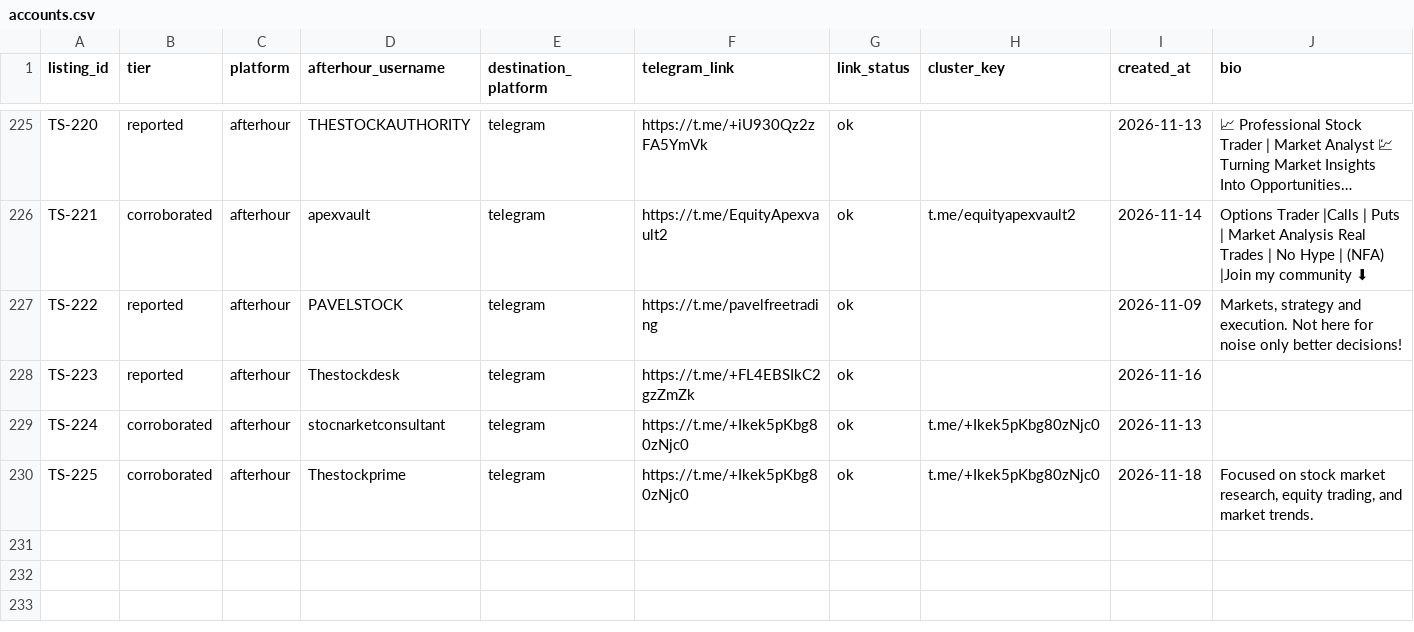
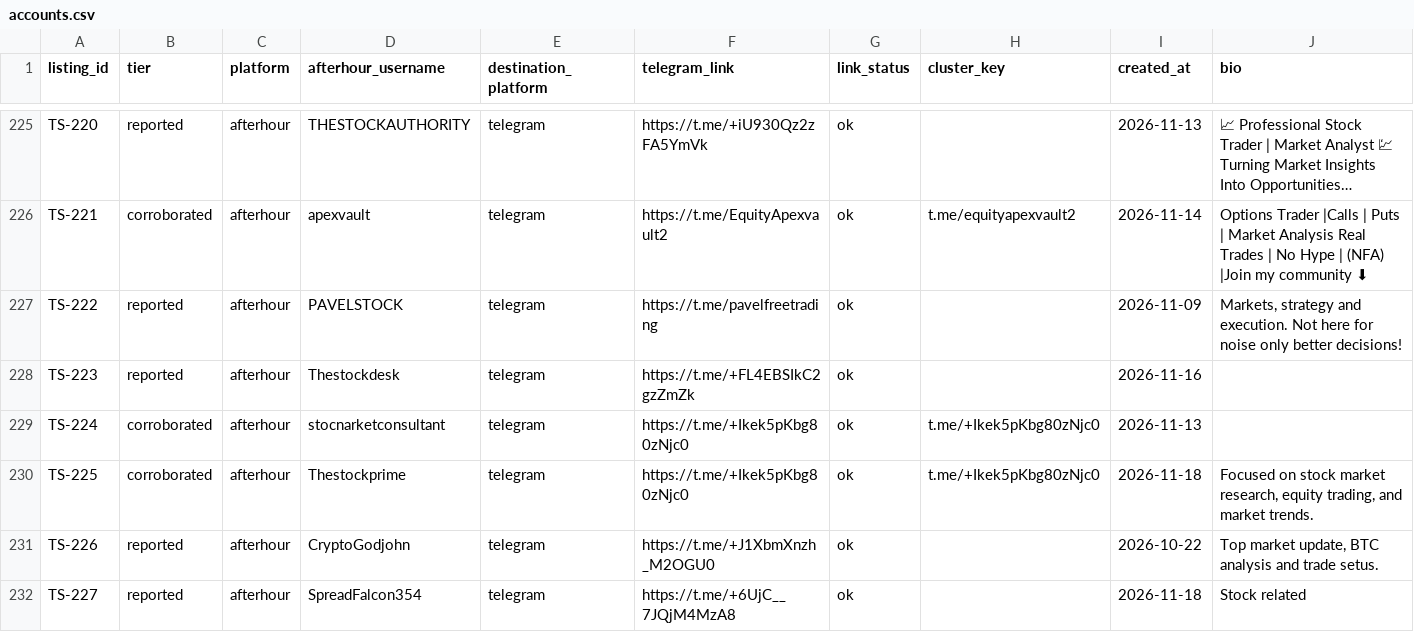
Before and after one commit to pathfinder10/telegramscammers, a CSV file: accounts.csv, drawn as a sheet; only a part is shown, gaps mark what is left out; long unchanged cells end in ….

Commit message:
Evening scan 2026-11-18: add TS-226 @CryptoGodjohn, TS-227 @SpreadFalcon354; 227 accounts

```diff
--- a/accounts.csv
+++ b/accounts.csv
@@ -230 +230,3 @@ TS-224,corroborated,afterhour,stocnarketconsultant,telegram,https://t.me/+Ikek5p
 TS-225,corroborated,afterhour,Thestockprime,telegram,https://t.me/+Ikek5pKbg80zNjc0,ok,t.me/+Ikek5pKbg80zNjc0,2026-11-18,"Focused on stock market research, equity trading, and market trends."
+TS-226,reported,afterhour,CryptoGodjohn,telegram,https://t.me/+J1XbmXnzh_M2OGU0,ok,,2026-10-22,"Top market update, BTC analysis and trade setus."
+TS-227,reported,afterhour,SpreadFalcon354,telegram,https://t.me/+6UjC__7JQjM4MzA8,ok,,2026-11-18,Stock related
```
Also changed, not shown: 5 other files.
